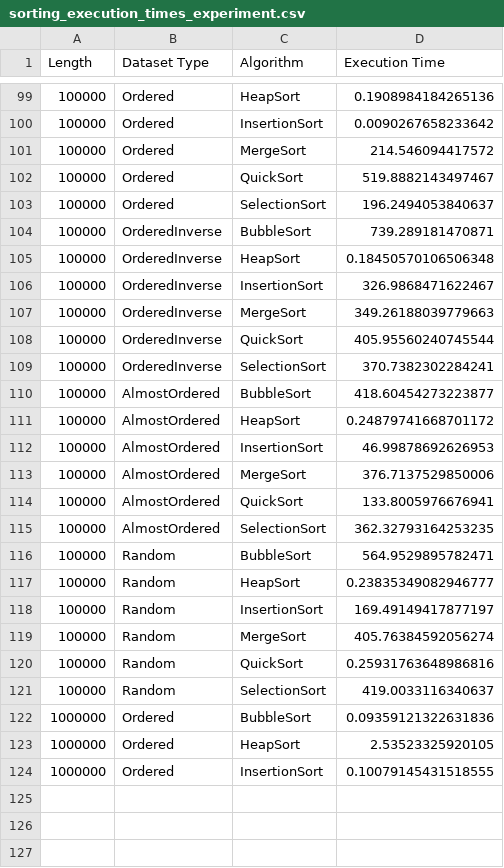
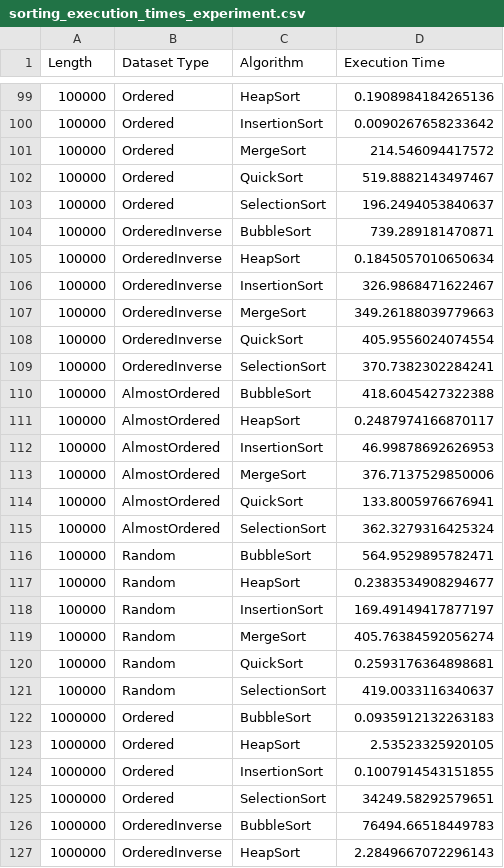
Before and after one commit to Leonardo-Neves/AnaliseAlgoritmosEstruturaDados_Ordenacao, a CSV file: sorting_execution_times_experiment.csv, drawn as a sheet; only a part is shown, gaps mark what is left out.

```diff
--- a/sorting_execution_times_experiment.csv
+++ b/sorting_execution_times_experiment.csv
@@ -104,9 +104,9 @@ Length,Dataset Type,Algorithm,Execution Time
 100000,OrderedInverse,BubbleSort,739.289181470871
-100000,OrderedInverse,HeapSort,0.18450570106506348
+100000,OrderedInverse,HeapSort,0.1845057010650634
 100000,OrderedInverse,InsertionSort,326.9868471622467
 100000,OrderedInverse,MergeSort,349.26188039779663
-100000,OrderedInverse,QuickSort,405.95560240745544
+100000,OrderedInverse,QuickSort,405.9556024074554
 100000,OrderedInverse,SelectionSort,370.7382302284241
-100000,AlmostOrdered,BubbleSort,418.60454273223877
-100000,AlmostOrdered,HeapSort,0.24879741668701172
+100000,AlmostOrdered,BubbleSort,418.6045427322388
+100000,AlmostOrdered,HeapSort,0.2487974166870117
 100000,AlmostOrdered,InsertionSort,46.99878692626953
@@ -114,11 +114,14 @@ Length,Dataset Type,Algorithm,Execution Time
 100000,AlmostOrdered,QuickSort,133.8005976676941
-100000,AlmostOrdered,SelectionSort,362.32793164253235
+100000,AlmostOrdered,SelectionSort,362.3279316425324
 100000,Random,BubbleSort,564.9529895782471
-100000,Random,HeapSort,0.23835349082946777
+100000,Random,HeapSort,0.2383534908294677
 100000,Random,InsertionSort,169.49149417877197
 100000,Random,MergeSort,405.76384592056274
-100000,Random,QuickSort,0.25931763648986816
+100000,Random,QuickSort,0.2593176364898681
 100000,Random,SelectionSort,419.0033116340637
-1000000,Ordered,BubbleSort,0.09359121322631836
+1000000,Ordered,BubbleSort,0.0935912132263183
 1000000,Ordered,HeapSort,2.53523325920105
-1000000,Ordered,InsertionSort,0.10079145431518555
+1000000,Ordered,InsertionSort,0.1007914543151855
+1000000,Ordered,SelectionSort,34249.58292579651
+1000000,OrderedInverse,BubbleSort,76494.66518449783
+1000000,OrderedInverse,HeapSort,2.2849667072296143
```
Also changed, not shown: 1 other file.
